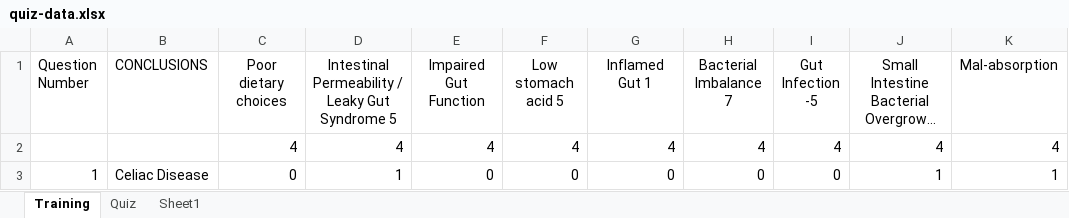
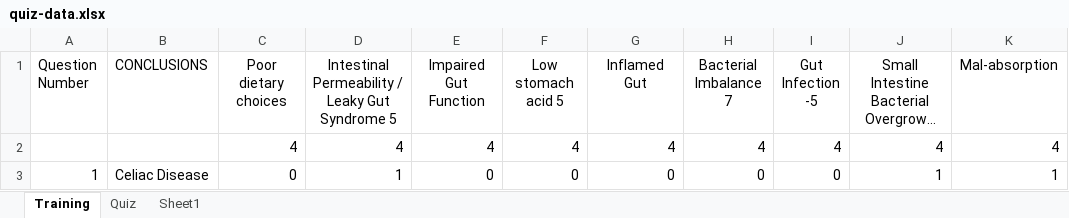
Before and after one commit to ad-kmt/diet_planner_backend, an Excel workbook: data/quiz-data.xlsx, sheet Training, drawn as a sheet; only a part is shown; long unchanged cells end in …; values as stored, in another font and other column widths than the file's, no borders; the diff names each change by its address in the sheet, - before the commit and + after, or states it on an @@ line.

```diff
--- a/data/quiz-data.xlsx (sheet Training)
+++ b/data/quiz-data.xlsx (sheet Training)
-G1: Inflamed Gut 1
+G1: Inflamed Gut
```
Also changed, not shown: sheet Quiz, 5 other files.
